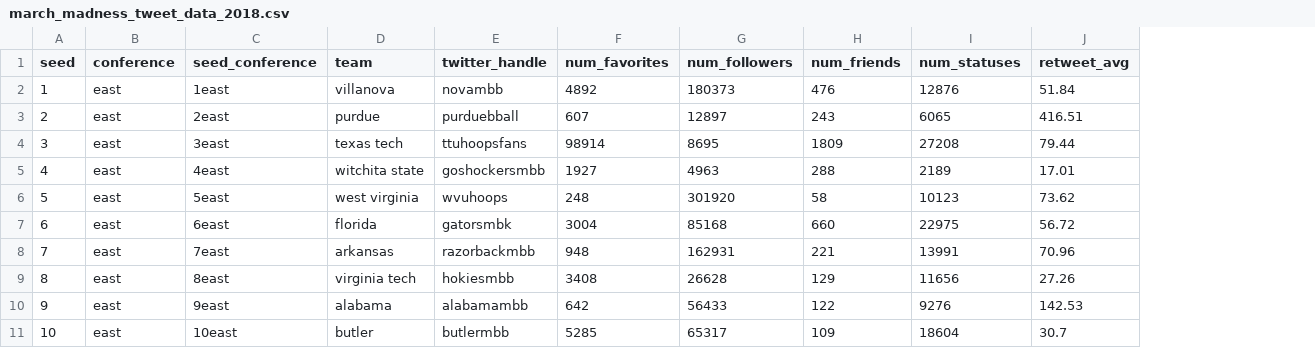
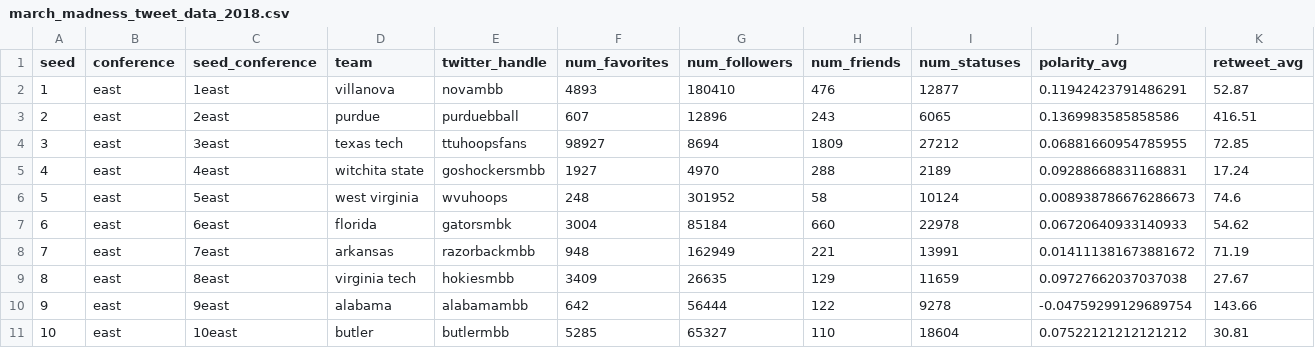
Before and after one commit to edooley7/march_madness, a CSV file: Output/march_madness_tweet_data_2018.csv, drawn as a sheet; only a part is shown; addresses are those after the commit; the diff covers the shown part only; the diff names each change by its address in the sheet, - before the commit and + after, or states it on an @@ line.

```diff
--- a/Output/march_madness_tweet_data_2018.csv
+++ b/Output/march_madness_tweet_data_2018.csv
+column J (polarity_avg), rows 2-11: 0.11942423791486291 | 0.1369983585858586 | 0.06881660954785955 | 0.09288668831168831 | 0.008938786676286673 | 0.06720640933140933 | 0.014111381673881672 | 0.09727662037037038 | -0.04759299129689754 | 0.07522121212121212
-F2 (num_favorites): 4892
+F2 (num_favorites): 4893
-G2 (num_followers): 180373
+G2 (num_followers): 180410
-I2 (num_statuses): 12876
+I2 (num_statuses): 12877
-K2 (retweet_avg): 51.84
+K2 (retweet_avg): 52.87
-G3 (num_followers): 12897
+G3 (num_followers): 12896
-F4 (num_favorites): 98914
+F4 (num_favorites): 98927
-G4 (num_followers): 8695
+G4 (num_followers): 8694
-I4 (num_statuses): 27208
+I4 (num_statuses): 27212
-K4 (retweet_avg): 79.44
+K4 (retweet_avg): 72.85
-G5 (num_followers): 4963
+G5 (num_followers): 4970
-K5 (retweet_avg): 17.01
+K5 (retweet_avg): 17.24
-G6 (num_followers): 301920
+G6 (num_followers): 301952
-I6 (num_statuses): 10123
+I6 (num_statuses): 10124
-K6 (retweet_avg): 73.62
+K6 (retweet_avg): 74.6
-G7 (num_followers): 85168
+G7 (num_followers): 85184
-I7 (num_statuses): 22975
+I7 (num_statuses): 22978
-K7 (retweet_avg): 56.72
+K7 (retweet_avg): 54.62
-G8 (num_followers): 162931
+G8 (num_followers): 162949
-K8 (retweet_avg): 70.96
+K8 (retweet_avg): 71.19
-F9 (num_favorites): 3408
+F9 (num_favorites): 3409
-G9 (num_followers): 26628
+G9 (num_followers): 26635
-I9 (num_statuses): 11656
+I9 (num_statuses): 11659
-K9 (retweet_avg): 27.26
+K9 (retweet_avg): 27.67
-G10 (num_followers): 56433
+G10 (num_followers): 56444
-I10 (num_statuses): 9276
+I10 (num_statuses): 9278
-K10 (retweet_avg): 142.53
+K10 (retweet_avg): 143.66
-G11 (num_followers): 65317
+G11 (num_followers): 65327
-H11 (num_friends): 109
+H11 (num_friends): 110
-K11 (retweet_avg): 30.7
+K11 (retweet_avg): 30.81
```
Also changed, not shown: 163 edited cells elsewhere in this file, Output/march_madness_final_predictions_2018.csv, 1 other file.
